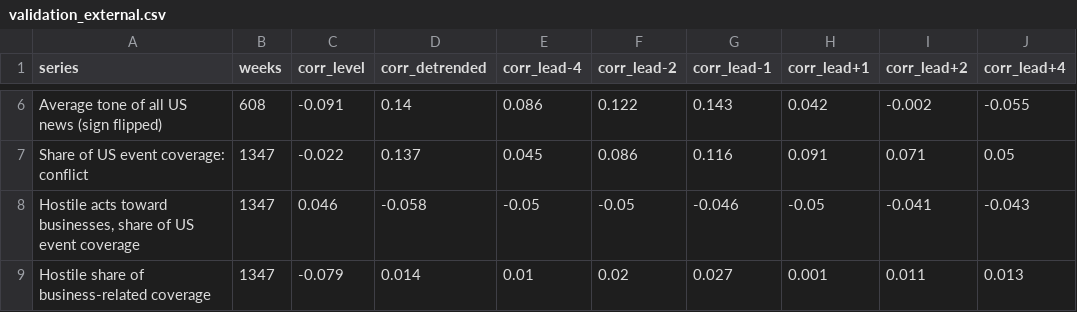
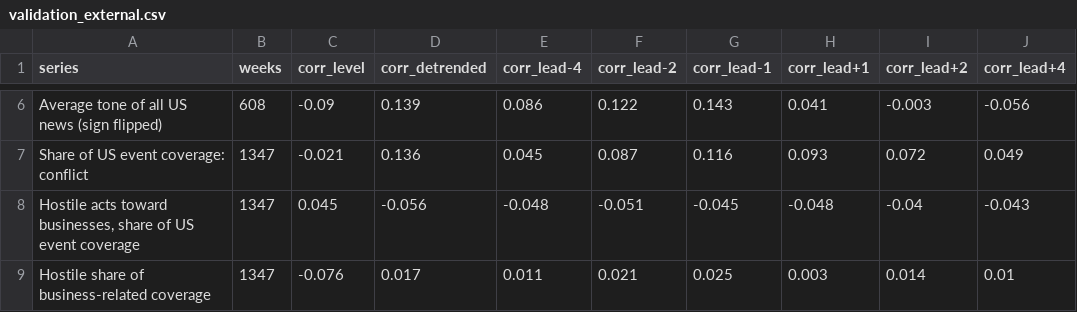
Before and after one commit to WBH-rbg/anxiety-index, a CSV file: output/validation_external.csv, drawn as a sheet; only a part is shown, gaps mark what is left out; the diff covers the shown part only; the diff names each change by its address in the sheet, - before the commit and + after, or states it on an @@ line.

```diff
--- a/output/validation_external.csv
+++ b/output/validation_external.csv
-C6 (corr_level): -0.091
+C6 (corr_level): -0.09
-D6 (corr_detrended): 0.14
+D6 (corr_detrended): 0.139
-H6 (corr_lead+1): 0.042
+H6 (corr_lead+1): 0.041
-I6 (corr_lead+2): -0.002
+I6 (corr_lead+2): -0.003
-J6 (corr_lead+4): -0.055
+J6 (corr_lead+4): -0.056
-C7 (corr_level): -0.022
+C7 (corr_level): -0.021
-D7 (corr_detrended): 0.137
+D7 (corr_detrended): 0.136
-F7 (corr_lead-2): 0.086
+F7 (corr_lead-2): 0.087
-H7 (corr_lead+1): 0.091
+H7 (corr_lead+1): 0.093
-I7 (corr_lead+2): 0.071
+I7 (corr_lead+2): 0.072
-J7 (corr_lead+4): 0.05
+J7 (corr_lead+4): 0.049
-C8 (corr_level): 0.046
+C8 (corr_level): 0.045
-D8 (corr_detrended): -0.058
+D8 (corr_detrended): -0.056
-E8 (corr_lead-4): -0.05
+E8 (corr_lead-4): -0.048
-F8 (corr_lead-2): -0.05
+F8 (corr_lead-2): -0.051
-G8 (corr_lead-1): -0.046
+G8 (corr_lead-1): -0.045
-H8 (corr_lead+1): -0.05
+H8 (corr_lead+1): -0.048
-I8 (corr_lead+2): -0.041
+I8 (corr_lead+2): -0.04
-C9 (corr_level): -0.079
+C9 (corr_level): -0.076
-D9 (corr_detrended): 0.014
+D9 (corr_detrended): 0.017
-E9 (corr_lead-4): 0.01
+E9 (corr_lead-4): 0.011
-F9 (corr_lead-2): 0.02
+F9 (corr_lead-2): 0.021
-G9 (corr_lead-1): 0.027
+G9 (corr_lead-1): 0.025
-H9 (corr_lead+1): 0.001
+H9 (corr_lead+1): 0.003
-I9 (corr_lead+2): 0.011
+I9 (corr_lead+2): 0.014
-J9 (corr_lead+4): 0.013
+J9 (corr_lead+4): 0.01
```
Also changed, not shown: 29 edited cells elsewhere in this file, output/dimension_weekly.csv, output/forecast_backtest.csv, 21 other files.
